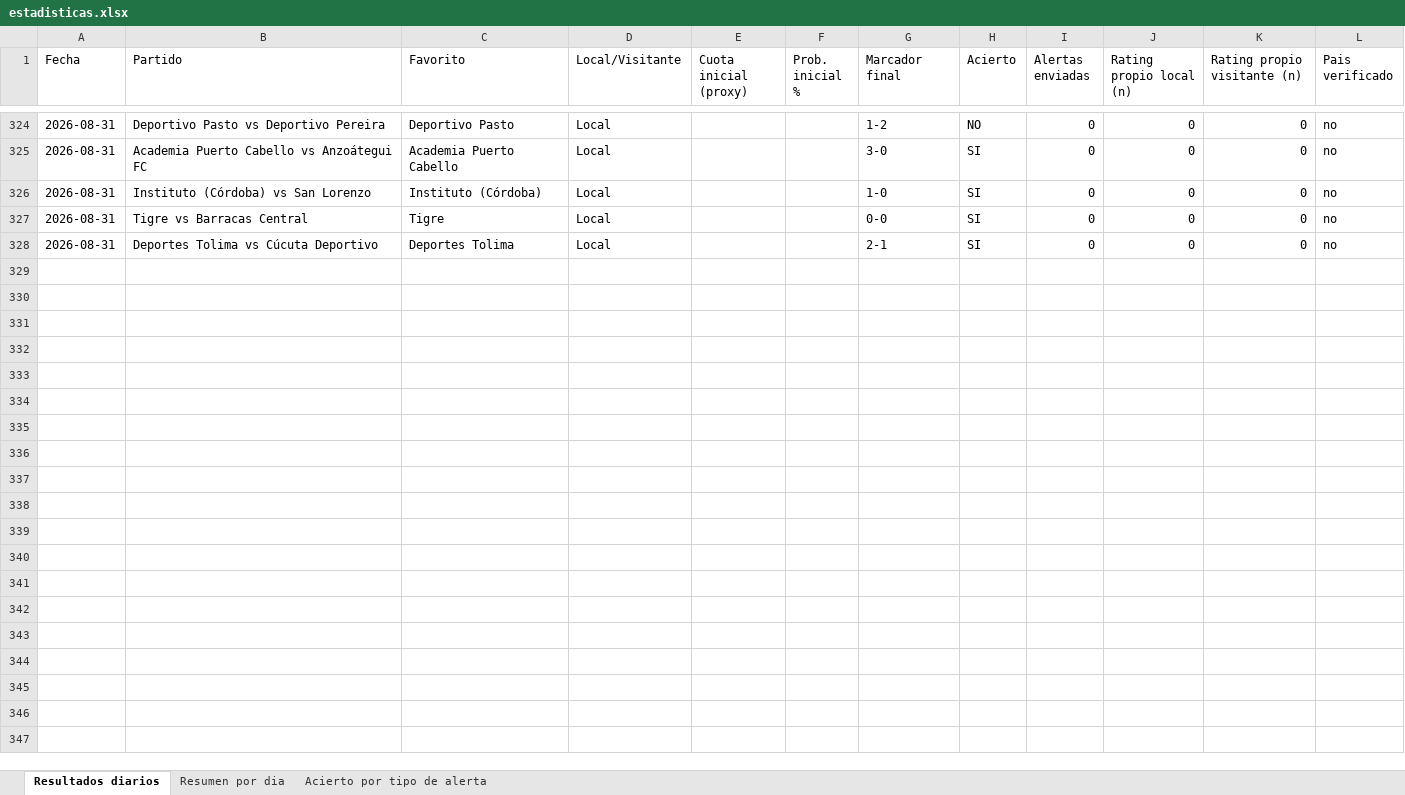
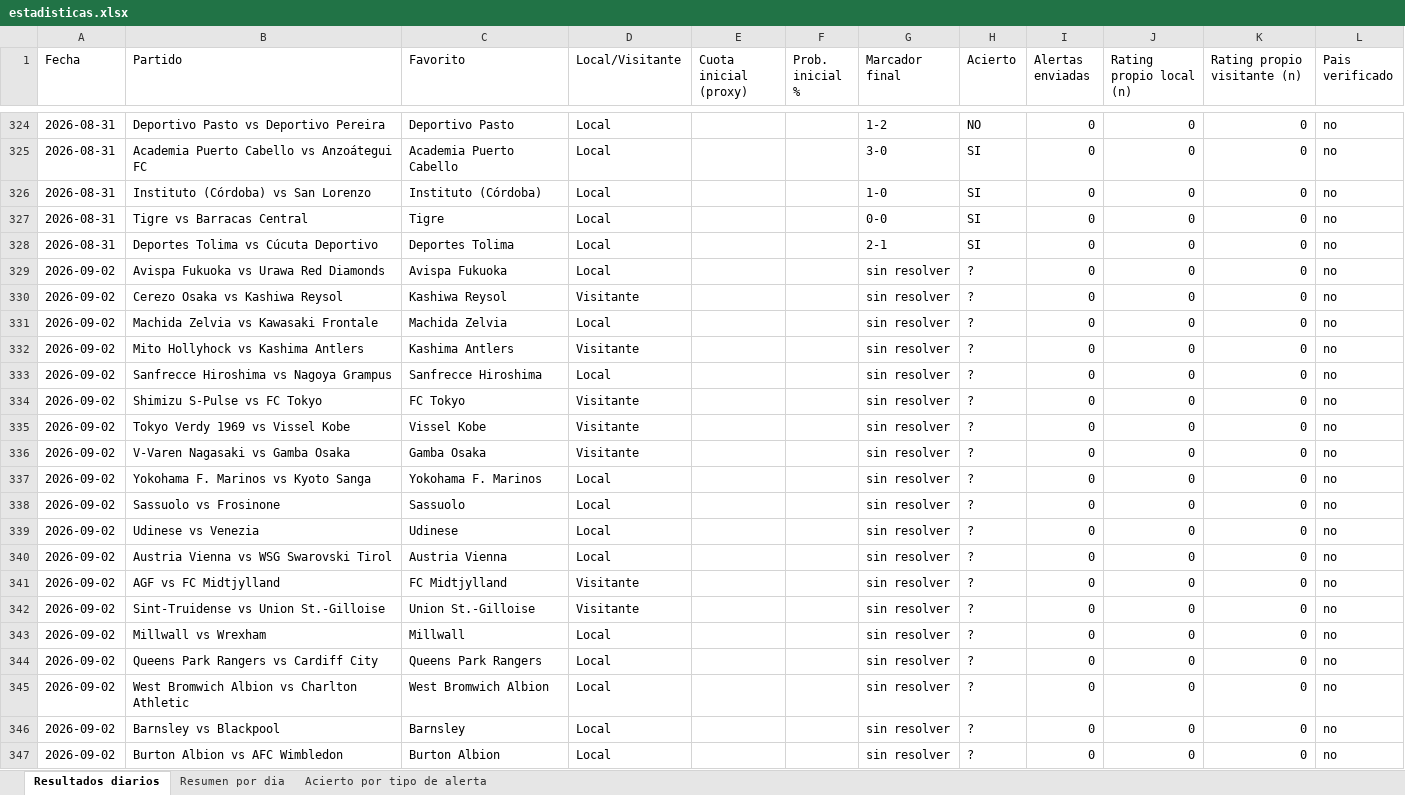
Before and after one commit to erikolivo/Mimoexcel, an Excel workbook: data/estadisticas.xlsx, sheet Resultados diarios, drawn as a sheet; only a part is shown, gaps mark what is left out; values as stored, in another font and other column widths than the file's, no borders; the diff covers the shown part only; the diff names each change by its address in the sheet, - before the commit and + after, or states it on an @@ line.

```diff
--- a/data/estadisticas.xlsx (sheet Resultados diarios)
+++ b/data/estadisticas.xlsx (sheet Resultados diarios)
+row 329: 2026-09-02 | Avispa Fukuoka vs Urawa Red Diamonds | Avispa Fukuoka | Local |  |  | sin resolver | ? | 0 | 0 | 0 | no
+row 330: 2026-09-02 | Cerezo Osaka vs Kashiwa Reysol | Kashiwa Reysol | Visitante |  |  | sin resolver | ? | 0 | 0 | 0 | no
+row 331: 2026-09-02 | Machida Zelvia vs Kawasaki Frontale | Machida Zelvia | Local |  |  | sin resolver | ? | 0 | 0 | 0 | no
+row 332: 2026-09-02 | Mito Hollyhock vs Kashima Antlers | Kashima Antlers | Visitante |  |  | sin resolver | ? | 0 | 0 | 0 | no
+row 333: 2026-09-02 | Sanfrecce Hiroshima vs Nagoya Grampus | Sanfrecce Hiroshima | Local |  |  | sin resolver | ? | 0 | 0 | 0 | no
+row 334: 2026-09-02 | Shimizu S-Pulse vs FC Tokyo | FC Tokyo | Visitante |  |  | sin resolver | ? | 0 | 0 | 0 | no
+row 335: 2026-09-02 | Tokyo Verdy 1969 vs Vissel Kobe | Vissel Kobe | Visitante |  |  | sin resolver | ? | 0 | 0 | 0 | no
+row 336: 2026-09-02 | V-Varen Nagasaki vs Gamba Osaka | Gamba Osaka | Visitante |  |  | sin resolver | ? | 0 | 0 | 0 | no
+row 337: 2026-09-02 | Yokohama F. Marinos vs Kyoto Sanga | Yokohama F. Marinos | Local |  |  | sin resolver | ? | 0 | 0 | 0 | no
+row 338: 2026-09-02 | Sassuolo vs Frosinone | Sassuolo | Local |  |  | sin resolver | ? | 0 | 0 | 0 | no
+row 339: 2026-09-02 | Udinese vs Venezia | Udinese | Local |  |  | sin resolver | ? | 0 | 0 | 0 | no
+row 340: 2026-09-02 | Austria Vienna vs WSG Swarovski Tirol | Austria Vienna | Local |  |  | sin resolver | ? | 0 | 0 | 0 | no
+row 341: 2026-09-02 | AGF vs FC Midtjylland | FC Midtjylland | Visitante |  |  | sin resolver | ? | 0 | 0 | 0 | no
+row 342: 2026-09-02 | Sint-Truidense vs Union St.-Gilloise | Union St.-Gilloise | Visitante |  |  | sin resolver | ? | 0 | 0 | 0 | no
+row 343: 2026-09-02 | Millwall vs Wrexham | Millwall | Local |  |  | sin resolver | ? | 0 | 0 | 0 | no
+row 344: 2026-09-02 | Queens Park Rangers vs Cardiff City | Queens Park Rangers | Local |  |  | sin resolver | ? | 0 | 0 | 0 | no
+row 345: 2026-09-02 | West Bromwich Albion vs Charlton Athletic | West Bromwich Albion | Local |  |  | sin resolver | ? | 0 | 0 | 0 | no
+row 346: 2026-09-02 | Barnsley vs Blackpool | Barnsley | Local |  |  | sin resolver | ? | 0 | 0 | 0 | no
+row 347: 2026-09-02 | Burton Albion vs AFC Wimbledon | Burton Albion | Local |  |  | sin resolver | ? | 0 | 0 | 0 | no
```
Also changed, not shown: 15 added rows elsewhere in this sheet, sheet Resumen por dia, 3 other files.
